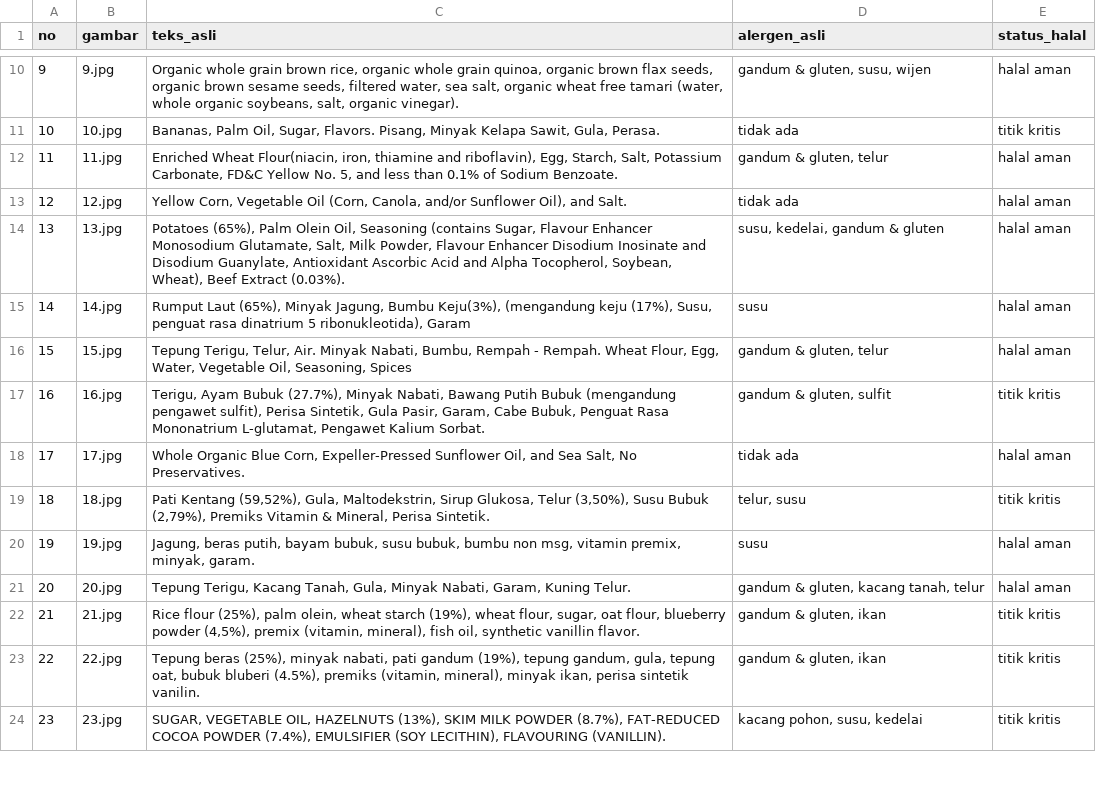
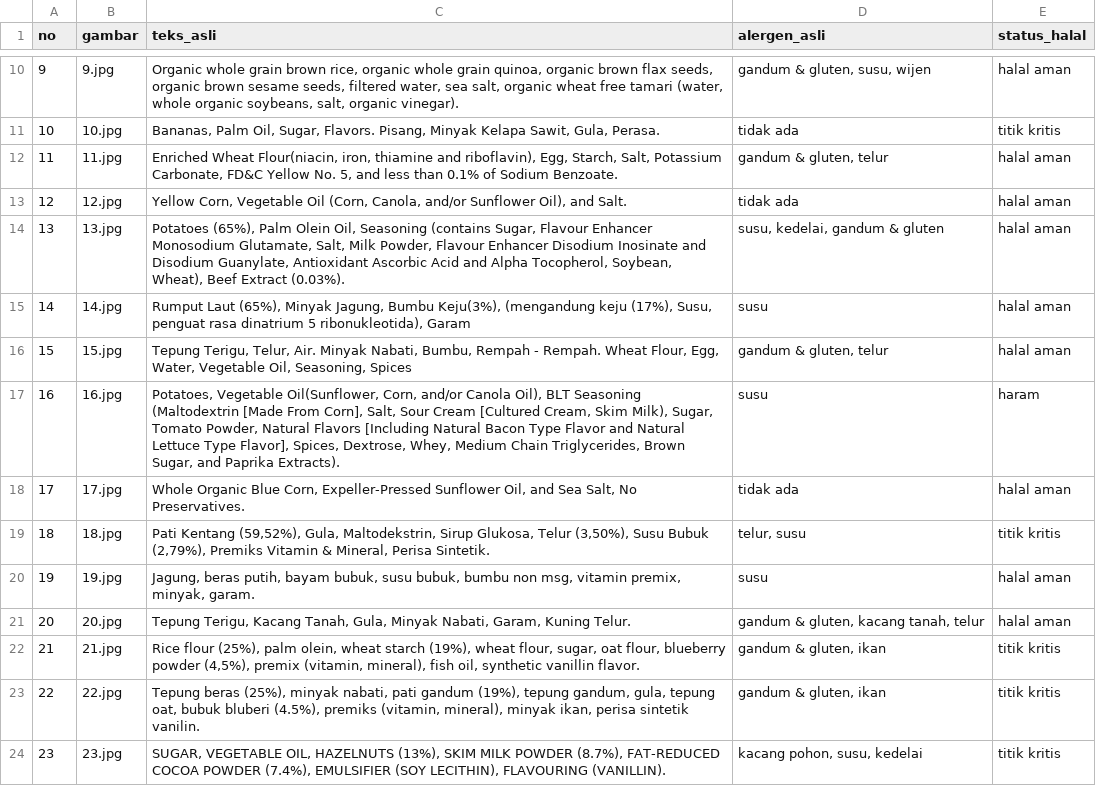
Before and after one commit to deayulianis/coba-skripsi, a CSV file: dataset/ground_truth.csv, drawn as a sheet; only a part is shown, gaps mark what is left out.

Commit message:
Update ground_truth.csv

```diff
--- a/dataset/ground_truth.csv
+++ b/dataset/ground_truth.csv
@@ -16,3 +16,3 @@ no;gambar;teks_asli;alergen_asli;status_halal
 15;15.jpg;Tepung Terigu, Telur, Air. Minyak Nabati, Bumbu, Rempah - Rempah. Wheat Flour, Egg, Water, Vegetable Oil, Seasoning, Spices;gandum & gluten, telur;halal aman
-16;16.jpg;Terigu, Ayam Bubuk (27.7%), Minyak Nabati, Bawang Putih Bubuk (mengandung pengawet sulfit), Perisa Sintetik, Gula Pasir, Garam, Cabe Bubuk, Penguat Rasa Mononatrium L-glutamat, Pengawet Kalium Sorbat.;gandum & gluten, sulfit;titik kritis
+16;16.jpg;Potatoes, Vegetable Oil(Sunflower, Corn, and/or Canola Oil), BLT Seasoning (Maltodextrin [Made From Corn], Salt, Sour Cream [Cultured Cream, Skim Milk), Sugar, Tomato Powder, Natural Flavors [Including Natural Bacon Type Flavor and Natural Lettuce Type Flavor], Spices, Dextrose, Whey, Medium Chain Triglycerides, Brown Sugar, and Paprika Extracts).;susu;haram
 17;17.jpg;Whole Organic Blue Corn, Expeller-Pressed Sunflower Oil, and Sea Salt, No Preservatives.;tidak ada;halal aman
```
